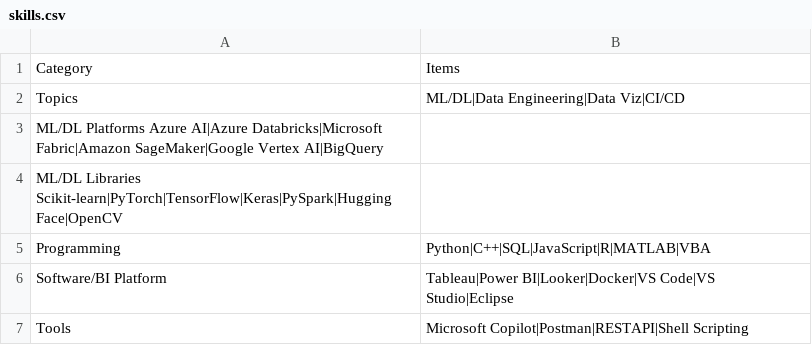
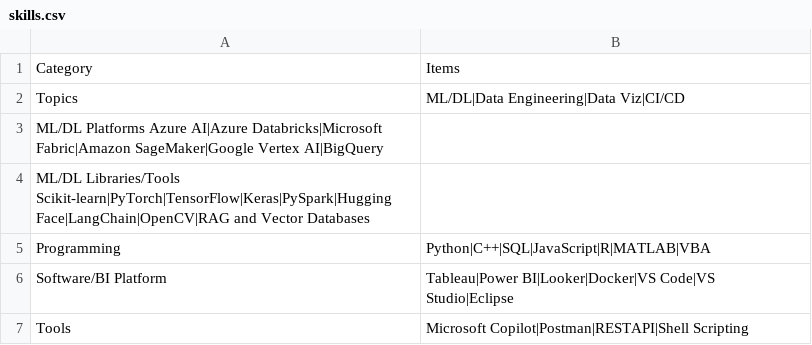
Before and after one commit to issactai0124/issactai0124.github.io, a CSV file: assets/skills.csv, drawn as a sheet.

Commit message:
updated skills and qualifications to include RAG and LangChain

```diff
--- a/assets/skills.csv
+++ b/assets/skills.csv
@@ -3,3 +3,3 @@ Topics	ML/DL|Data Engineering|Data Viz|CI/CD
 ML/DL Platforms Azure AI|Azure Databricks|Microsoft Fabric|Amazon SageMaker|Google Vertex AI|BigQuery
-ML/DL Libraries Scikit-learn|PyTorch|TensorFlow|Keras|PySpark|Hugging Face|OpenCV
+ML/DL Libraries/Tools Scikit-learn|PyTorch|TensorFlow|Keras|PySpark|Hugging Face|LangChain|OpenCV|RAG and Vector Databases
 Programming	Python|C++|SQL|JavaScript|R|MATLAB|VBA
```
Also changed, not shown: assets/qualifications.csv, 1 other file.
